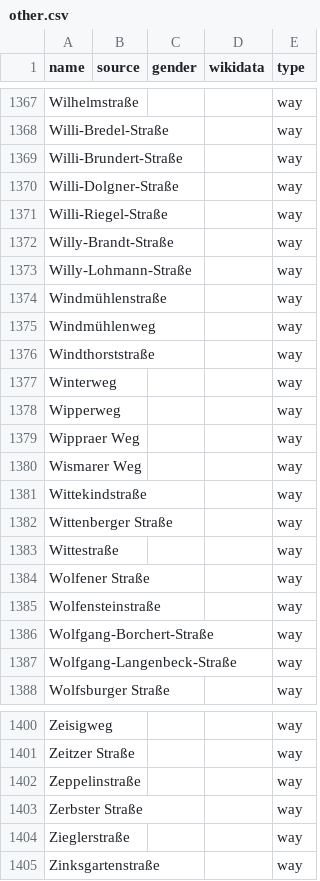
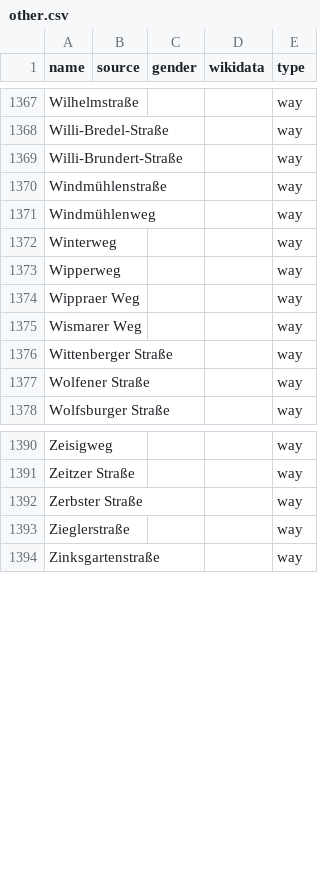
Before and after one commit to EqualStreetNames/equalstreetnames-halle-saale, a CSV file: data/other.csv, drawn as a sheet; only a part is shown, gaps mark what is left out.

```diff
--- a/data/other.csv
+++ b/data/other.csv
@@ -1369,9 +1369,4 @@ Willi-Bredel-Straße,,,,way
 Willi-Brundert-Straße,,,,way
-Willi-Dolgner-Straße,,,,way
-Willi-Riegel-Straße,,,,way
-Willy-Brandt-Straße,,,,way
-Willy-Lohmann-Straße,,,,way
 Windmühlenstraße,,,,way
 Windmühlenweg,,,,way
-Windthorststraße,,,,way
 Winterweg,,,,way
@@ -1380,9 +1375,4 @@ Wipperweg,,,,way
 "Wismarer Weg",,,,way
-Wittekindstraße,,,,way
 "Wittenberger Straße",,,,way
-Wittestraße,,,,way
 "Wolfener Straße",,,,way
-Wolfensteinstraße,,,,way
-Wolfgang-Borchert-Straße,,,,way
-Wolfgang-Langenbeck-Straße,,,,way
 "Wolfsburger Straße",,,,way
@@ -1401,3 +1391,2 @@ Zeisigweg,,,,way
 "Zeitzer Straße",,,,way
-Zeppelinstraße,,,,way
 "Zerbster Straße",,,,way
```
Also changed, not shown: data/gender.csv, 2 other files.
